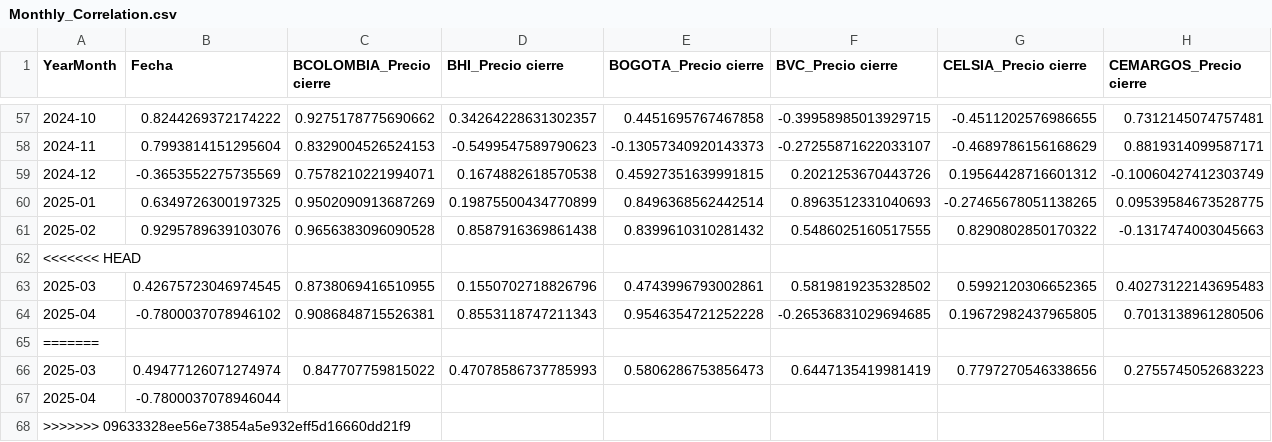
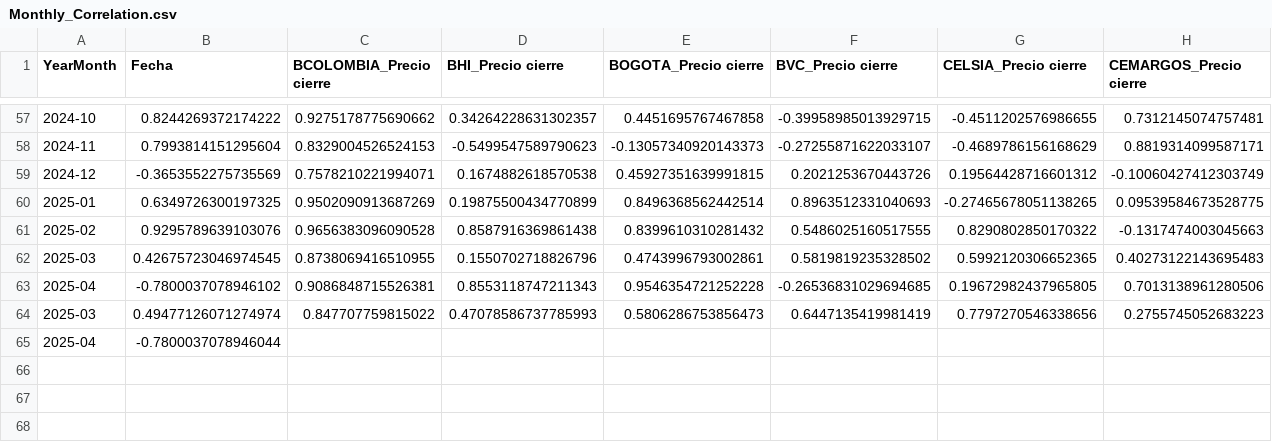
Before and after one commit to johansmunoz/dashapp, a CSV file: Monthly_Correlation.csv, drawn as a sheet; only a part is shown, gaps mark what is left out; rows hold the shown columns only; the diff names each change by its address in the sheet, - before the commit and + after, or states it on an @@ line.

Commit message:
Update Monthly_Correlation.csv

```diff
--- a/Monthly_Correlation.csv
+++ b/Monthly_Correlation.csv
-row 62: <<<<<<< HEAD
-row 65: =======
-row 68: >>>>>>> 09633328ee56e73854a5e932eff5d16660dd21f9
```
